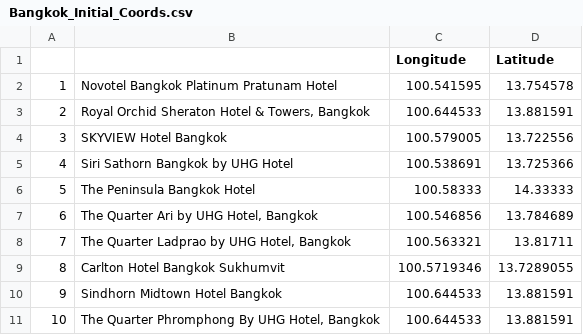
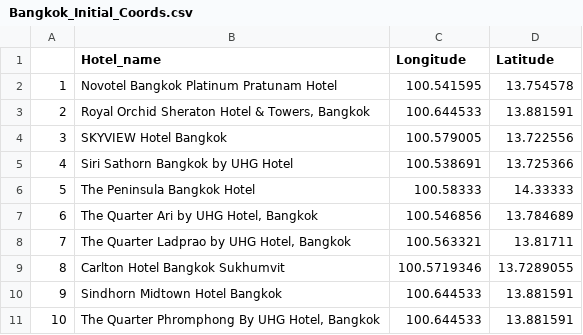
Before and after one commit to adityavsarkar19/Hotels-Decision-Support-and-Sentimental-Analysis, a CSV file: Map Plots/top10_initialmaps/Bangkok_Initial_Coords.csv, drawn as a sheet.

Commit message:
Hotel_name added

```diff
--- a/Map Plots/top10_initialmaps/Bangkok_Initial_Coords.csv
+++ b/Map Plots/top10_initialmaps/Bangkok_Initial_Coords.csv
@@ -1,2 +1,2 @@
-,,Longitude,Latitude
+,Hotel_name,Longitude,Latitude
 1,Novotel Bangkok Platinum Pratunam Hotel,100.541595,13.754578
```
Also changed, not shown: Map Plots/top10_initialmaps/Kuala_Lumpur_initial_Coords.csv, Map Plots/top10_initialmaps/Singapore_initial_Coords.csv, 3 other files.
